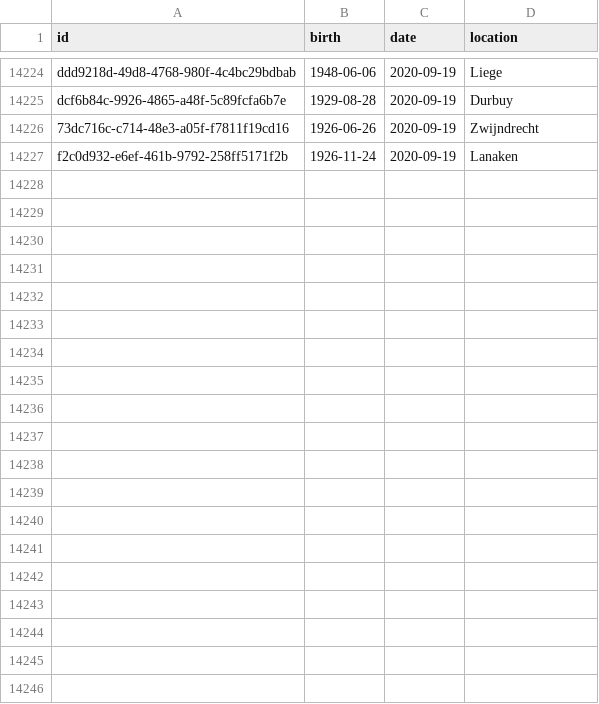
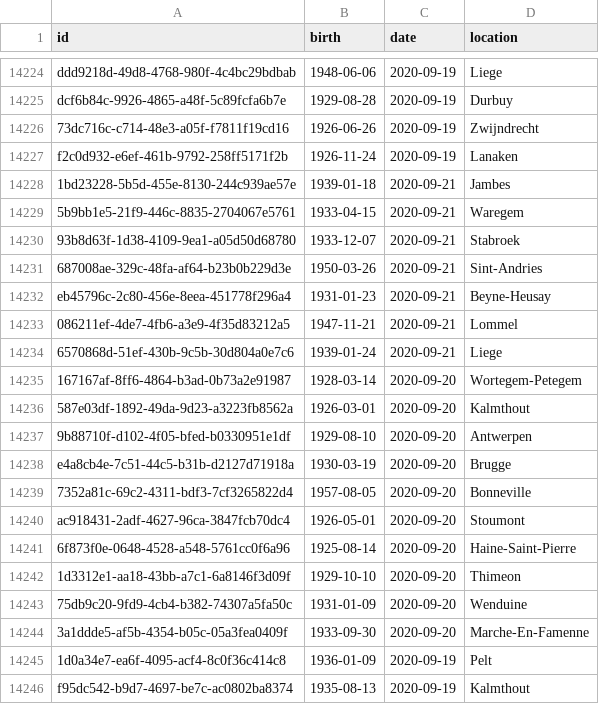
Before and after one commit to pschaus/covidbe-opendata, a CSV file: static/csv/dansnopensees.csv, drawn as a sheet; only a part is shown, gaps mark what is left out; the diff covers the shown part only.

```diff
--- a/static/csv/dansnopensees.csv
+++ b/static/csv/dansnopensees.csv
@@ -14227 +14227,20 @@ dcf6b84c-9926-4865-a48f-5c89fcfa6b7e,1929-08-28,2020-09-19,Durbuy
 f2c0d932-e6ef-461b-9792-258ff5171f2b,1926-11-24,2020-09-19,Lanaken
+1bd23228-5b5d-455e-8130-244c939ae57e,1939-01-18,2020-09-21,Jambes
+5b9bb1e5-21f9-446c-8835-2704067e5761,1933-04-15,2020-09-21,Waregem
+93b8d63f-1d38-4109-9ea1-a05d50d68780,1933-12-07,2020-09-21,Stabroek
+687008ae-329c-48fa-af64-b23b0b229d3e,1950-03-26,2020-09-21,Sint-Andries
+eb45796c-2c80-456e-8eea-451778f296a4,1931-01-23,2020-09-21,Beyne-Heusay
+086211ef-4de7-4fb6-a3e9-4f35d83212a5,1947-11-21,2020-09-21,Lommel
+6570868d-51ef-430b-9c5b-30d804a0e7c6,1939-01-24,2020-09-21,Liege
+167167af-8ff6-4864-b3ad-0b73a2e91987,1928-03-14,2020-09-20,Wortegem-Petegem
+587e03df-1892-49da-9d23-a3223fb8562a,1926-03-01,2020-09-20,Kalmthout
+9b88710f-d102-4f05-bfed-b0330951e1df,1929-08-10,2020-09-20,Antwerpen
+e4a8cb4e-7c51-44c5-b31b-d2127d71918a,1930-03-19,2020-09-20,Brugge
+7352a81c-69c2-4311-bdf3-7cf3265822d4,1957-08-05,2020-09-20,Bonneville
+ac918431-2adf-4627-96ca-3847fcb70dc4,1926-05-01,2020-09-20,Stoumont
+6f873f0e-0648-4528-a548-5761cc0f6a96,1925-08-14,2020-09-20,Haine-Saint-Pierre
+1d3312e1-aa18-43bb-a7c1-6a8146f3d09f,1929-10-10,2020-09-20,Thimeon
+75db9c20-9fd9-4cb4-b382-74307a5fa50c,1931-01-09,2020-09-20,Wenduine
+3a1ddde5-af5b-4354-b05c-05a3fea0409f,1933-09-30,2020-09-20,Marche-En-Famenne
+1d0a34e7-ea6f-4095-acf4-8c0f36c414c8,1936-01-09,2020-09-19,Pelt
+f95dc542-b9d7-4697-be7c-ac0802ba8374,1935-08-13,2020-09-19,Kalmthout
```
Also changed, not shown: 14 added rows elsewhere in this file, static/csv/be-covid-timeseries.csv, static/csv/cases_daily_ins3.csv, 53 other files.
